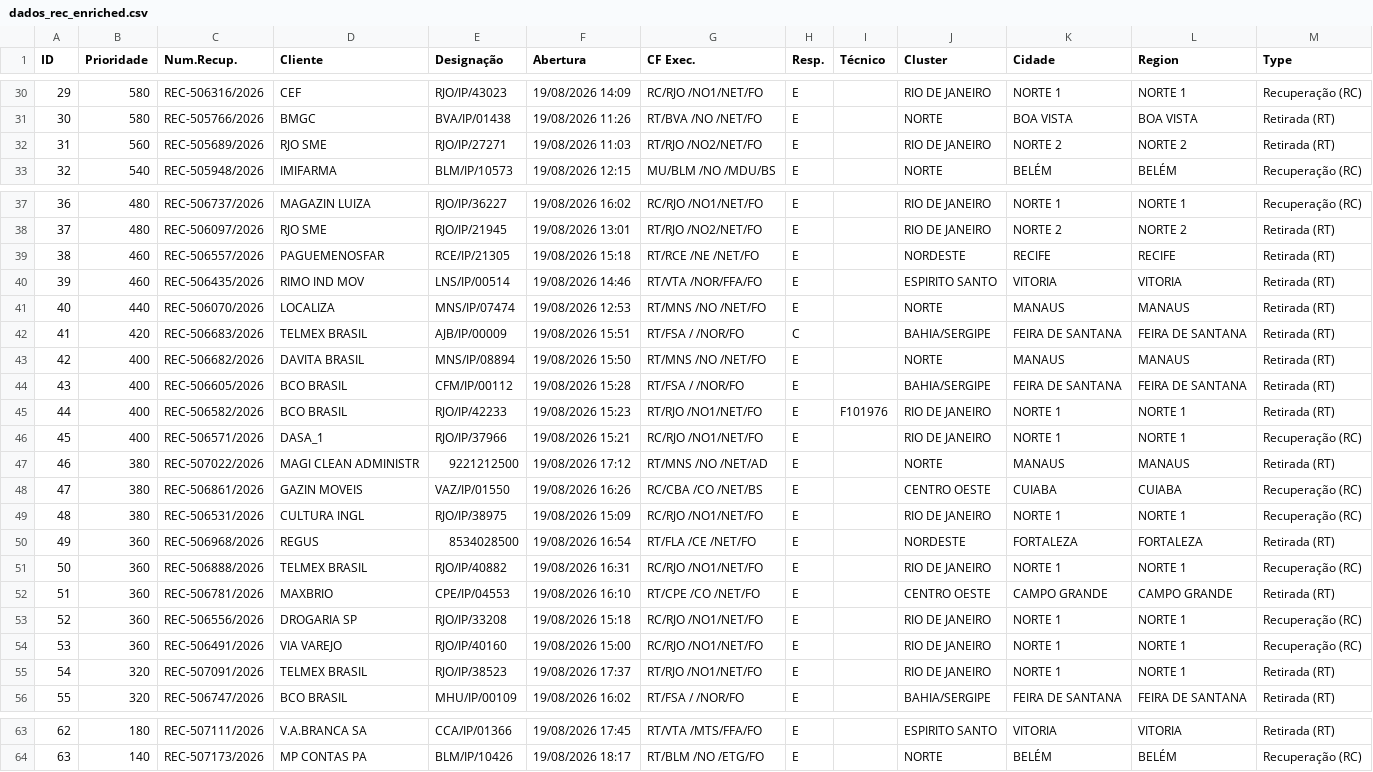
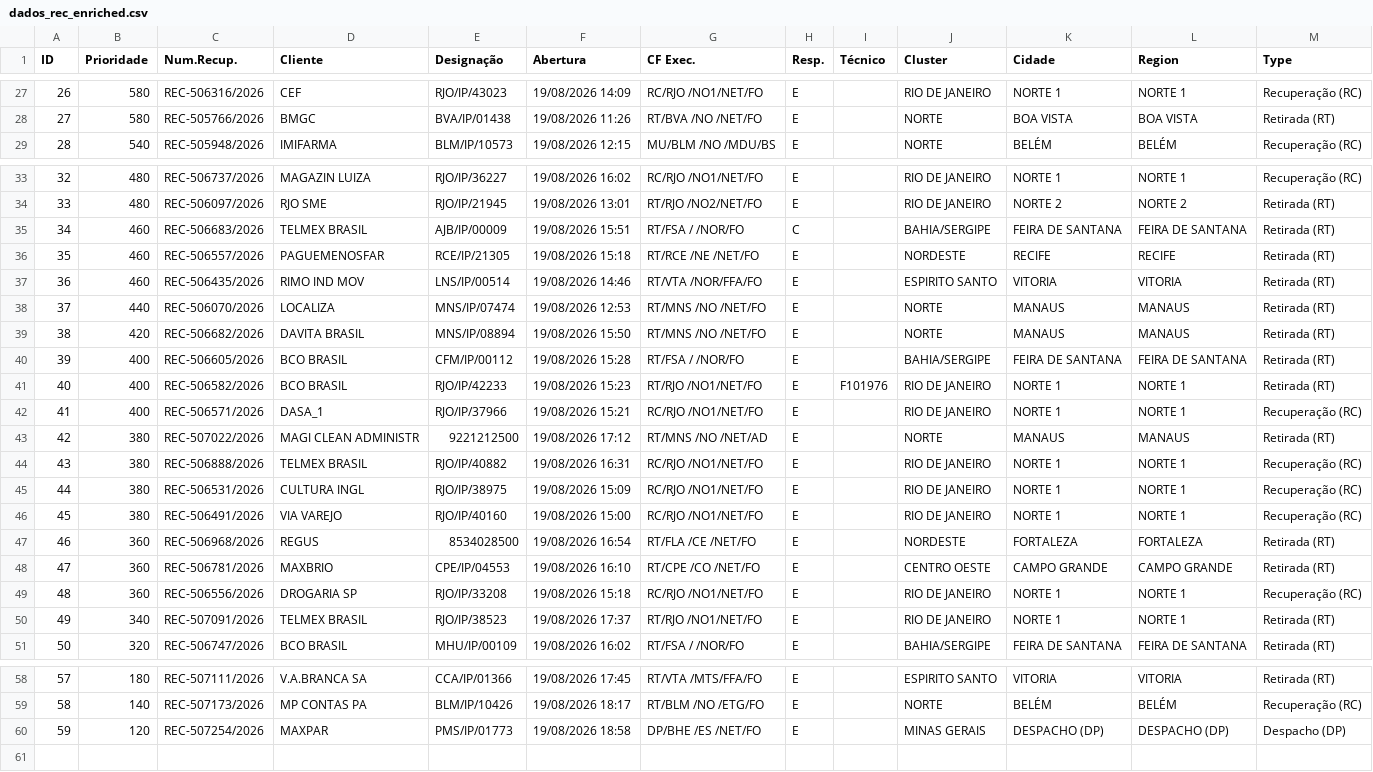
Before and after one commit to cpralonrj-pralon/embratel-sir, a CSV file: dados_rec_enriched.csv, drawn as a sheet; only a part is shown, gaps mark what is left out; removed rows and columns are numbered as before the commit, all else as after; the diff covers the shown part only; the diff names each change by its address in the sheet, - before the commit and + after, or states it on an @@ line.

Commit message:
📊 Dados atualizados - 19/08/2026 19:03

```diff
--- a/dados_rec_enriched.csv
+++ b/dados_rec_enriched.csv
@@ column A (ID) renumbered between rows 12 and 59 @@
-row 32: 31 | 560 | REC-505689/2026 | RJO SME | RJO/IP/27271 | 19/08/2026 11:03 | RT/RJO /NO2/NET/FO | E |  | RIO DE JANEIRO | NORTE 2 | NORTE 2 | Retirada (RT)
+row 35: 34 | 460 | REC-506683/2026 | TELMEX BRASIL | AJB/IP/00009 | 19/08/2026 15:51 | RT/FSA / /NOR/FO | C |  | BAHIA/SERGIPE | FEIRA DE SANTANA | FEIRA DE SANTANA | Retirada (RT)
-row 42: 41 | 420 | REC-506683/2026 | TELMEX BRASIL | AJB/IP/00009 | 19/08/2026 15:51 | RT/FSA / /NOR/FO | C |  | BAHIA/SERGIPE | FEIRA DE SANTANA | FEIRA DE SANTANA | Retirada (RT)
-B39 (Prioridade): 400
+B39 (Prioridade): 420
-row 48: 47 | 380 | REC-506861/2026 | GAZIN MOVEIS | VAZ/IP/01550 | 19/08/2026 16:26 | RC/CBA /CO /NET/BS | E |  | CENTRO OESTE | CUIABA | CUIABA | Recuperação (RC)
+row 44: 43 | 380 | REC-506888/2026 | TELMEX BRASIL | RJO/IP/40882 | 19/08/2026 16:31 | RC/RJO /NO1/NET/FO | E |  | RIO DE JANEIRO | NORTE 1 | NORTE 1 | Recuperação (RC)
+row 46: 45 | 380 | REC-506491/2026 | VIA VAREJO | RJO/IP/40160 | 19/08/2026 15:00 | RC/RJO /NO1/NET/FO | E |  | RIO DE JANEIRO | NORTE 1 | NORTE 1 | Recuperação (RC)
-row 51: 50 | 360 | REC-506888/2026 | TELMEX BRASIL | RJO/IP/40882 | 19/08/2026 16:31 | RC/RJO /NO1/NET/FO | E |  | RIO DE JANEIRO | NORTE 1 | NORTE 1 | Recuperação (RC)
-row 54: 53 | 360 | REC-506491/2026 | VIA VAREJO | RJO/IP/40160 | 19/08/2026 15:00 | RC/RJO /NO1/NET/FO | E |  | RIO DE JANEIRO | NORTE 1 | NORTE 1 | Recuperação (RC)
-B50 (Prioridade): 320
+B50 (Prioridade): 340
+row 60: 59 | 120 | REC-507254/2026 | MAXPAR | PMS/IP/01773 | 19/08/2026 18:58 | DP/BHE /ES /NET/FO | E |  | MINAS GERAIS | DESPACHO (DP) | DESPACHO (DP) | Despacho (DP)
```
Also changed, not shown: 1 added row, 4 removed rows and 1 edited cell elsewhere in this file, dados_ral.csv, dados_ral_enriched.csv, 2 other files.
